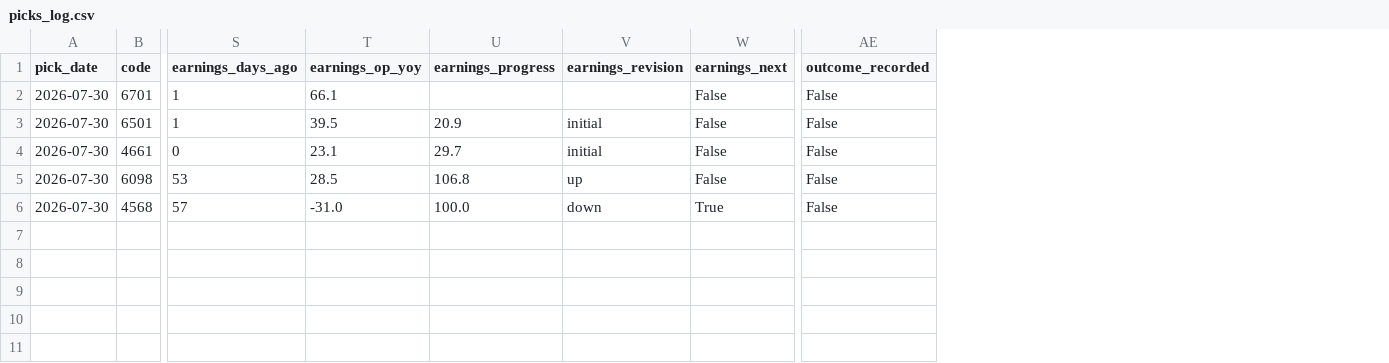
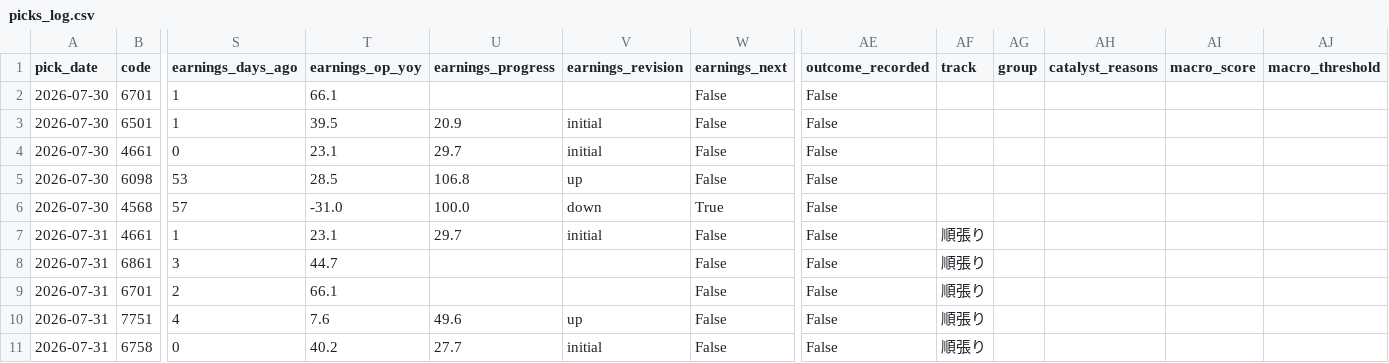
Before and after one commit to hidekanagawa1106-web/claudecode, a CSV file: picks_log.csv, drawn as a sheet; only a part is shown, gaps mark what is left out; rows hold the shown columns only; the diff names each change by its address in the sheet, - before the commit and + after, or states it on an @@ line.

```diff
--- a/picks_log.csv
+++ b/picks_log.csv
+column AF (track), empty
+column AG (group), empty
+column AH (catalyst_reasons), empty
+column AI (macro_score), empty
+column AJ (macro_threshold), empty
+row 7: 2026-07-31 | 4661 | 1 | 23.1 | 29.7 | initial | False | False | 順張り
+row 8: 2026-07-31 | 6861 | 3 | 44.7 |  |  | False | False | 順張り
+row 9: 2026-07-31 | 6701 | 2 | 66.1 |  |  | False | False | 順張り
+row 10: 2026-07-31 | 7751 | 4 | 7.6 | 49.6 | up | False | False | 順張り
+row 11: 2026-07-31 | 6758 | 0 | 40.2 | 27.7 | initial | False | False | 順張り
```
Also changed, not shown: 4 other files.
